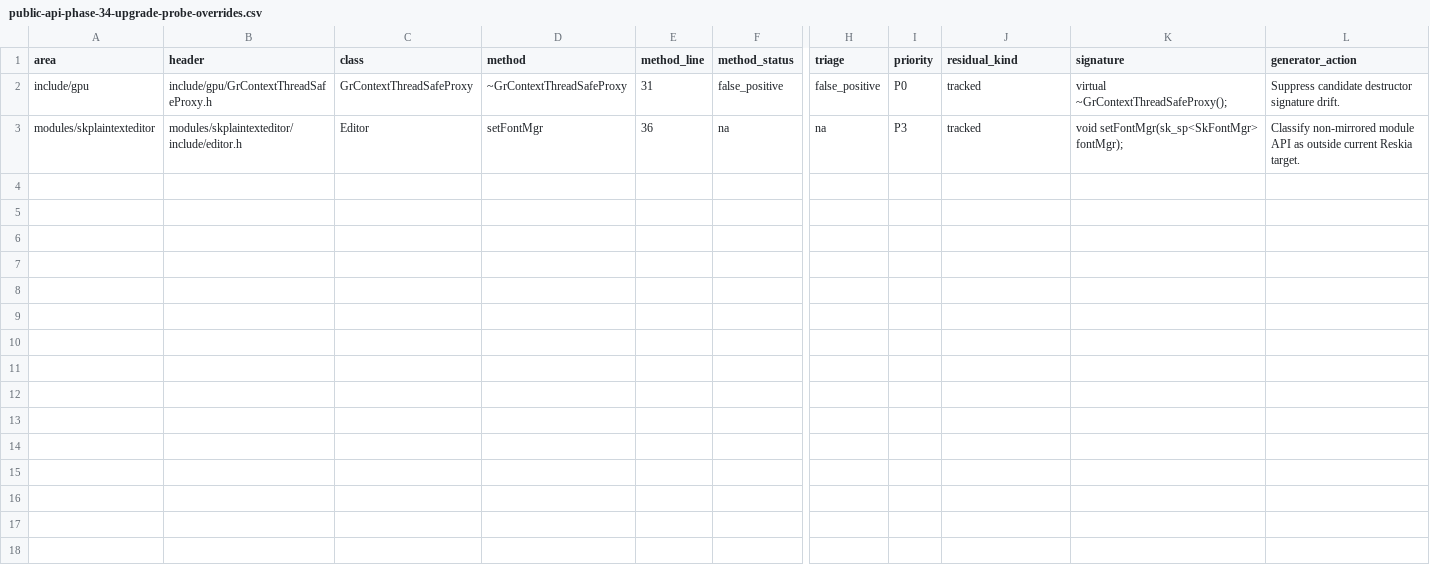
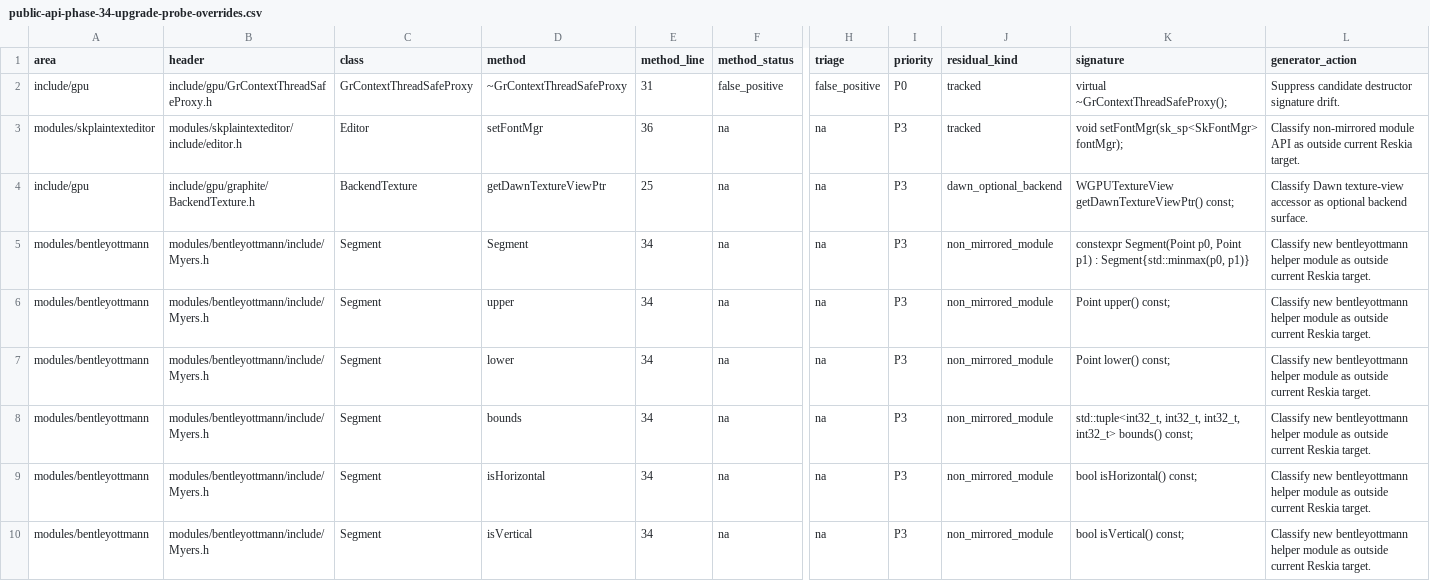
Before and after one commit to dolphilia/reskia, a CSV file: docs/plans/c-binding-remediation/checklists/public-api-phase-34-upgrade-probe-overrides.csv, drawn as a sheet; only a part is shown, gaps mark what is left out; rows hold the shown columns only; the diff names each change by its address in the sheet, - before the commit and + after, or states it on an @@ line.

```diff
--- a/docs/plans/c-binding-remediation/checklists/public-api-phase-34-upgrade-probe-overrides.csv
+++ b/docs/plans/c-binding-remediation/checklists/public-api-phase-34-upgrade-probe-overrides.csv
+row 4: include/gpu | include/gpu/graphite/BackendTexture.h | BackendTexture | getDawnTextureViewPtr | 25 | na | na | P3 | dawn_optional_backend | WGPUTextureView getDawnTextureViewPtr() const; | Classify Dawn texture-view accessor as optional backend surface.
+row 5: modules/bentleyottmann | modules/bentleyottmann/include/Myers.h | Segment | Segment | 34 | na | na | P3 | non_mirrored_module | constexpr Segment(Point p0, Point p1) : Segment{std::minmax(p0, p1)} | Classify new bentleyottmann helper module as outside current Reskia target.
+row 6: modules/bentleyottmann | modules/bentleyottmann/include/Myers.h | Segment | upper | 34 | na | na | P3 | non_mirrored_module | Point upper() const; | Classify new bentleyottmann helper module as outside current Reskia target.
+row 7: modules/bentleyottmann | modules/bentleyottmann/include/Myers.h | Segment | lower | 34 | na | na | P3 | non_mirrored_module | Point lower() const; | Classify new bentleyottmann helper module as outside current Reskia target.
+row 8: modules/bentleyottmann | modules/bentleyottmann/include/Myers.h | Segment | bounds | 34 | na | na | P3 | non_mirrored_module | std::tuple<int32_t, int32_t, int32_t, int32_t> bounds() const; | Classify new bentleyottmann helper module as outside current Reskia target.
+row 9: modules/bentleyottmann | modules/bentleyottmann/include/Myers.h | Segment | isHorizontal | 34 | na | na | P3 | non_mirrored_module | bool isHorizontal() const; | Classify new bentleyottmann helper module as outside current Reskia target.
+row 10: modules/bentleyottmann | modules/bentleyottmann/include/Myers.h | Segment | isVertical | 34 | na | na | P3 | non_mirrored_module | bool isVertical() const; | Classify new bentleyottmann helper module as outside current Reskia target.
```
Also changed, not shown: docs/plans/c-binding-remediation/checklists/public-api-coverage-matrix.csv, 12 other files.
